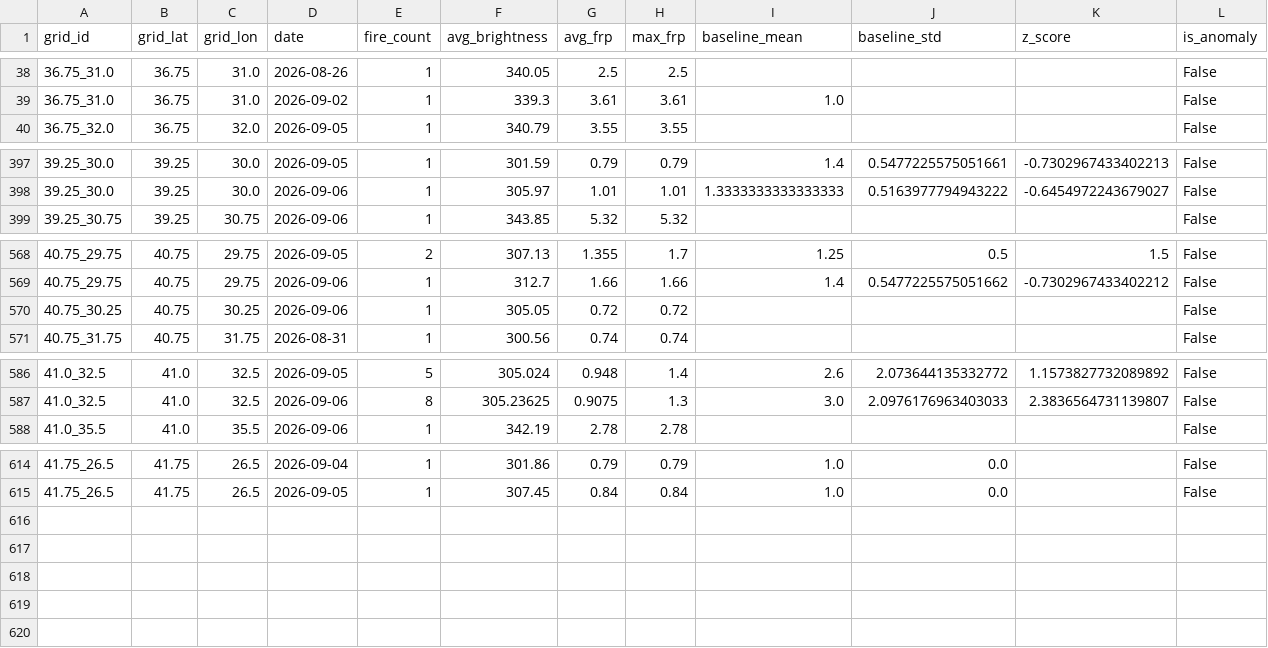
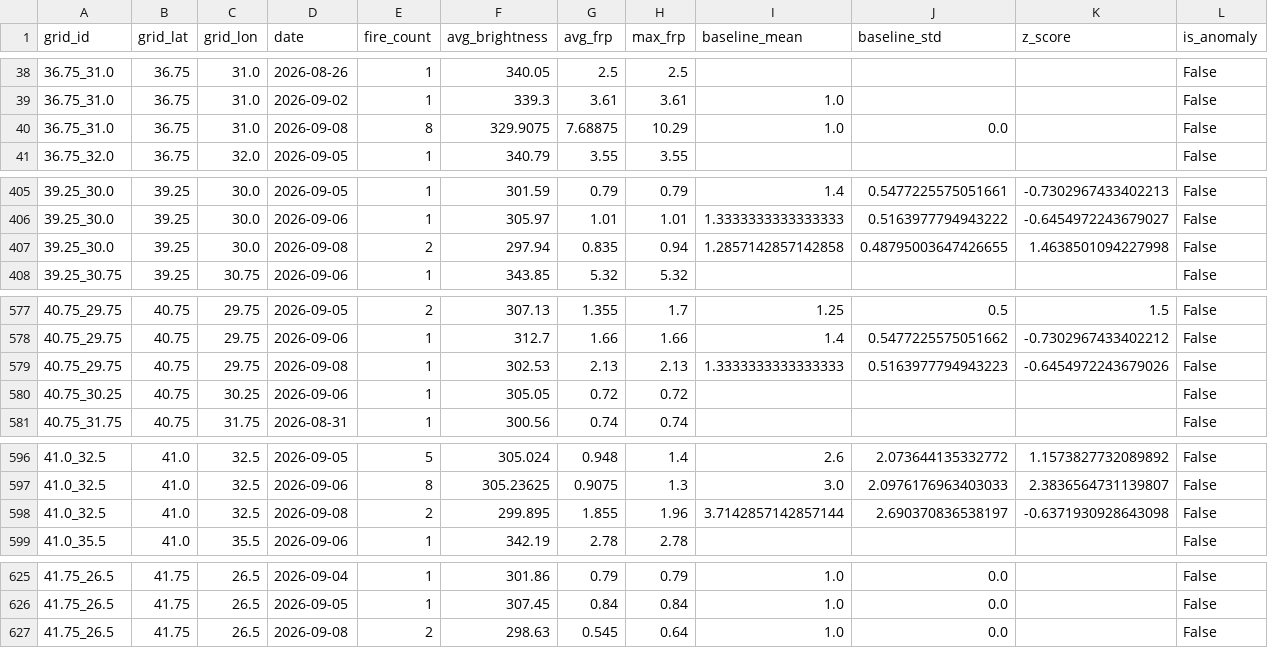
Before and after one commit to pelsingunduz/Turkey_Wildfire_Detection, a CSV file: data/processed/anomaly_results.csv, drawn as a sheet; only a part is shown, gaps mark what is left out; the diff covers the shown part only; the diff names each change by its address in the sheet, - before the commit and + after, or states it on an @@ line.

```diff
--- a/data/processed/anomaly_results.csv
+++ b/data/processed/anomaly_results.csv
+row 40: 36.75_31.0 | 36.75 | 31.0 | 2026-09-08 | 8 | 329.9075 | 7.68875 | 10.29 | 1.0 | 0.0 |  | False
+row 407: 39.25_30.0 | 39.25 | 30.0 | 2026-09-08 | 2 | 297.94 | 0.835 | 0.94 | 1.2857142857142858 | 0.48795003647426655 | 1.4638501094227998 | False
+row 579: 40.75_29.75 | 40.75 | 29.75 | 2026-09-08 | 1 | 302.53 | 2.13 | 2.13 | 1.3333333333333333 | 0.5163977794943223 | -0.6454972243679026 | False
+row 598: 41.0_32.5 | 41.0 | 32.5 | 2026-09-08 | 2 | 299.895 | 1.855 | 1.96 | 3.7142857142857144 | 2.690370836538197 | -0.6371930928643098 | False
+row 627: 41.75_26.5 | 41.75 | 26.5 | 2026-09-08 | 2 | 298.63 | 0.545 | 0.64 | 1.0 | 0.0 |  | False
```
Also changed, not shown: 7 added rows elsewhere in this file, data/processed/daily_grid_summary.csv, 9 other files.
